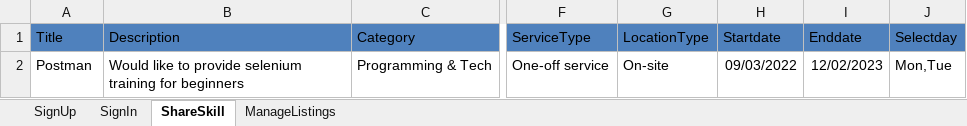
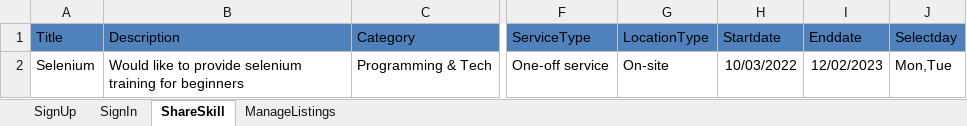
Before and after one commit to HarshaAjesh2015/MarsFramework, an Excel workbook: MarsFramework/ExcelData/TestDataShareSkill.xlsx, sheet ShareSkill, drawn as a sheet; only a part is shown, gaps mark what is left out; values as stored, in another font and other column widths than the file's, no borders; the diff names each change by its address in the sheet, - before the commit and + after, or states it on an @@ line.

```diff
--- a/MarsFramework/ExcelData/TestDataShareSkill.xlsx (sheet ShareSkill)
+++ b/MarsFramework/ExcelData/TestDataShareSkill.xlsx (sheet ShareSkill)
-A2 (Title): Postman
+A2 (Title): Selenium
-H2 (Startdate): 09/03/2022
+H2 (Startdate): 10/03/2022
```
Also changed, not shown: sheet ManageListings, 27 other files.
